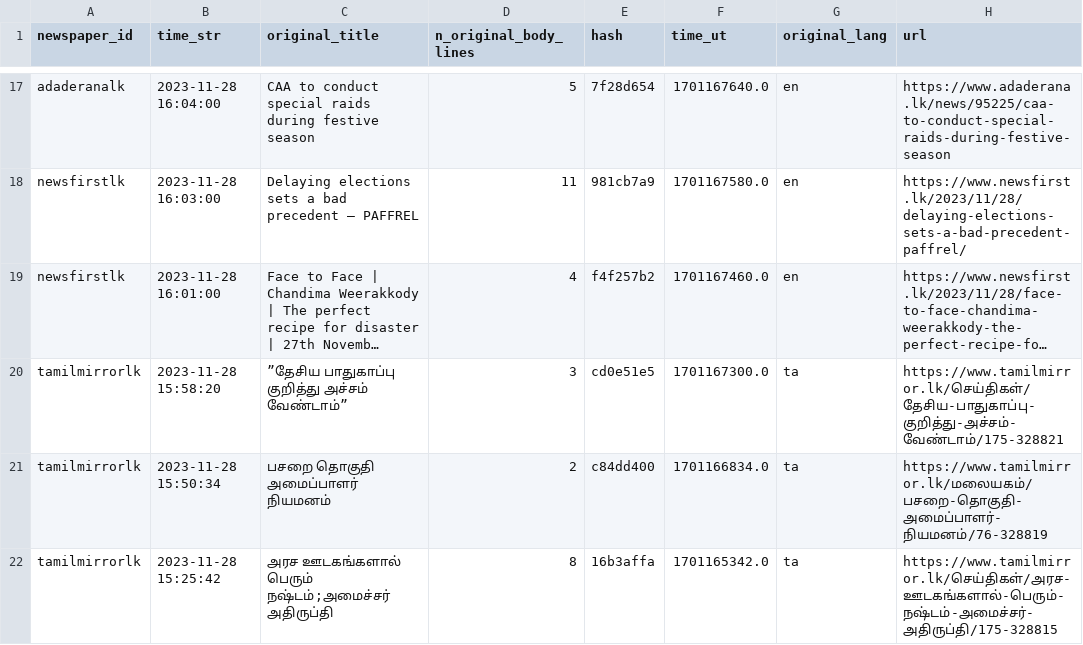
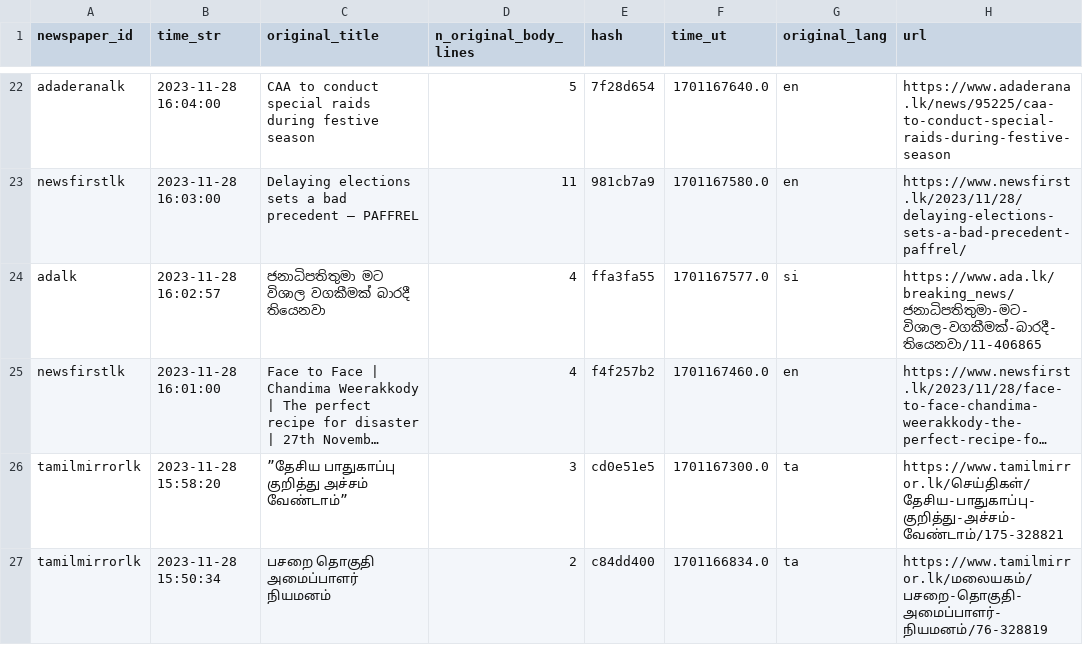
Before and after one commit to nuuuwan/news_lk3_data, a TSV file: reports/summary.tsv, drawn as a sheet; only a part is shown, gaps mark what is left out; the shorter side is filled out with more unchanged rows; long unchanged cells end in …; the diff covers the shown part only; the diff names each change by its address in the sheet, - before the commit and + after, or states it on an @@ line.

Commit message:
Uploaded reports

```diff
--- a/reports/summary.tsv
+++ b/reports/summary.tsv
+row 24: adalk | 2023-11-28 16:02:57 | ජනාධිපතිතුමා මට විශාල වගකීමක් බාරදී තියෙනවා | 4 | ffa3fa55 | 1701167577.0 | si | https://www.ada.lk/breaking_news/ජනාධිපතිතුමා-මට-විශාල-වගකීමක්-බාරදී-තියෙනවා/11-406865
```
Also changed, not shown: 9 added rows and 16 edited cells elsewhere in this file, 1 other file.
